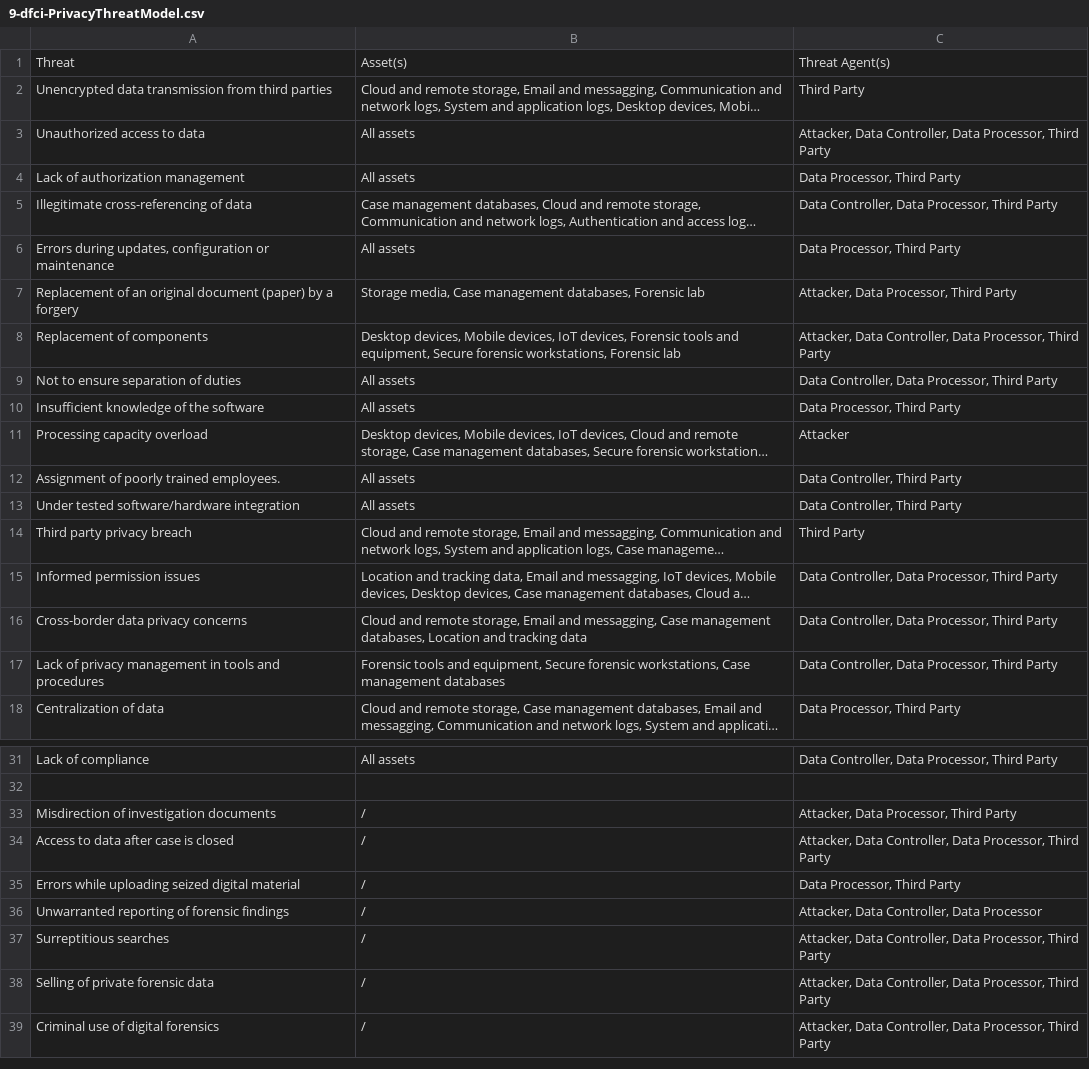
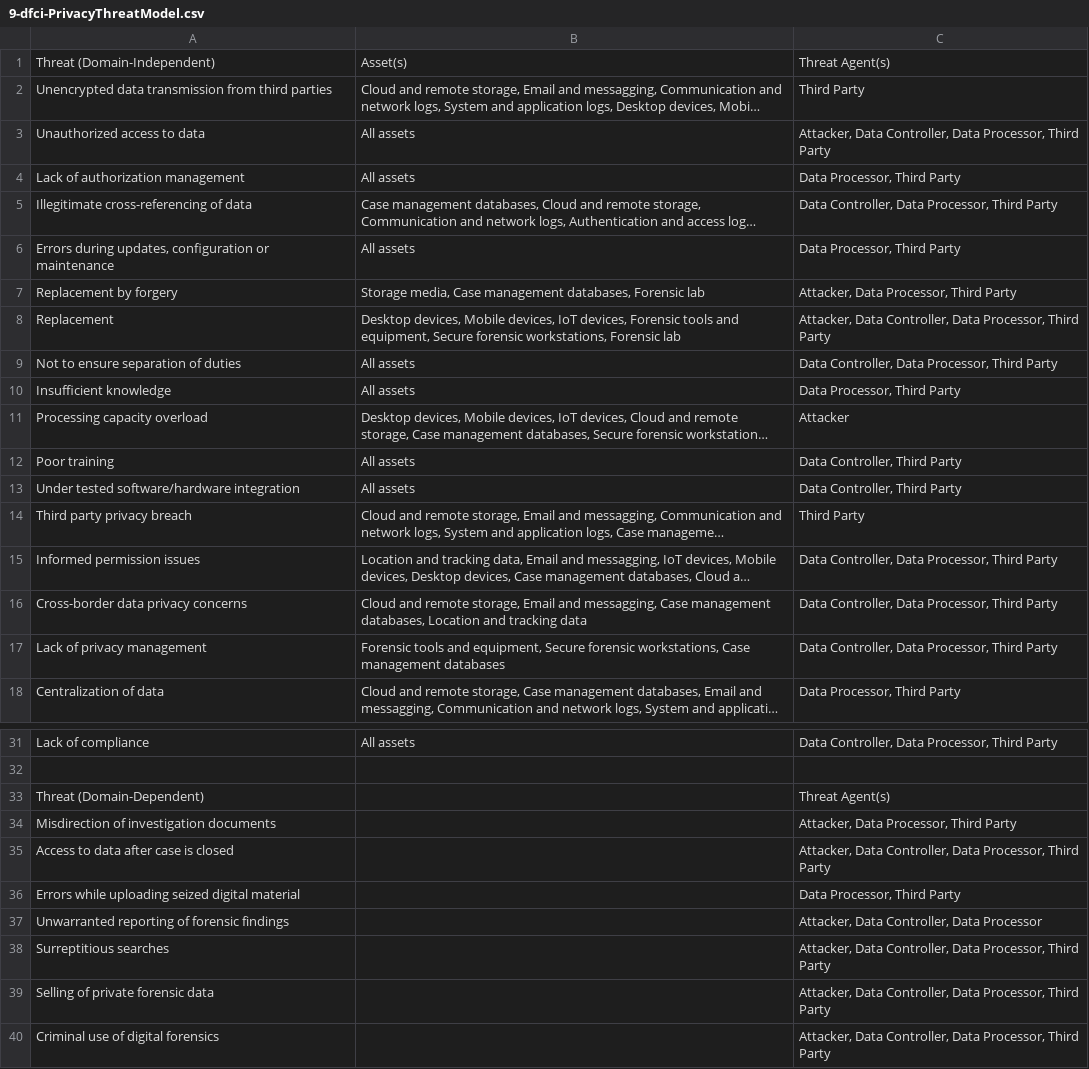
Before and after one commit to tsumarios/Threat-Modelling-Research, a CSV file: ISDFS25/9-dfci-PrivacyThreatModel.csv, drawn as a sheet; only a part is shown, gaps mark what is left out; long unchanged cells end in …; addresses are those after the commit; the diff names each change by its address in the sheet, - before the commit and + after, or states it on an @@ line.

```diff
--- a/ISDFS25/9-dfci-PrivacyThreatModel.csv
+++ b/ISDFS25/9-dfci-PrivacyThreatModel.csv
-A1: Threat
+A1: Threat (Domain-Independent)
-A7: Replacement of an original document (paper) by a forgery
+A7: Replacement by forgery
-A8: Replacement of components
+A8: Replacement
-A10: Insufﬁcient knowledge of the software
+A10: Insufﬁcient knowledge
-A12: Assignment of poorly trained employees.
+A12: Poor training
-A17: Lack of privacy management in tools and procedures
+A17: Lack of privacy management
+row 33: Threat (Domain-Dependent) |  | Threat Agent(s)
-B34:B40: /
+B34:B40: (empty)
```
Also changed, not shown: ISDFS25/4-dfci_Step1-output_threats_TEAM.csv, ISDFS25/8-dfci-Step3.csv, 1 other file.
